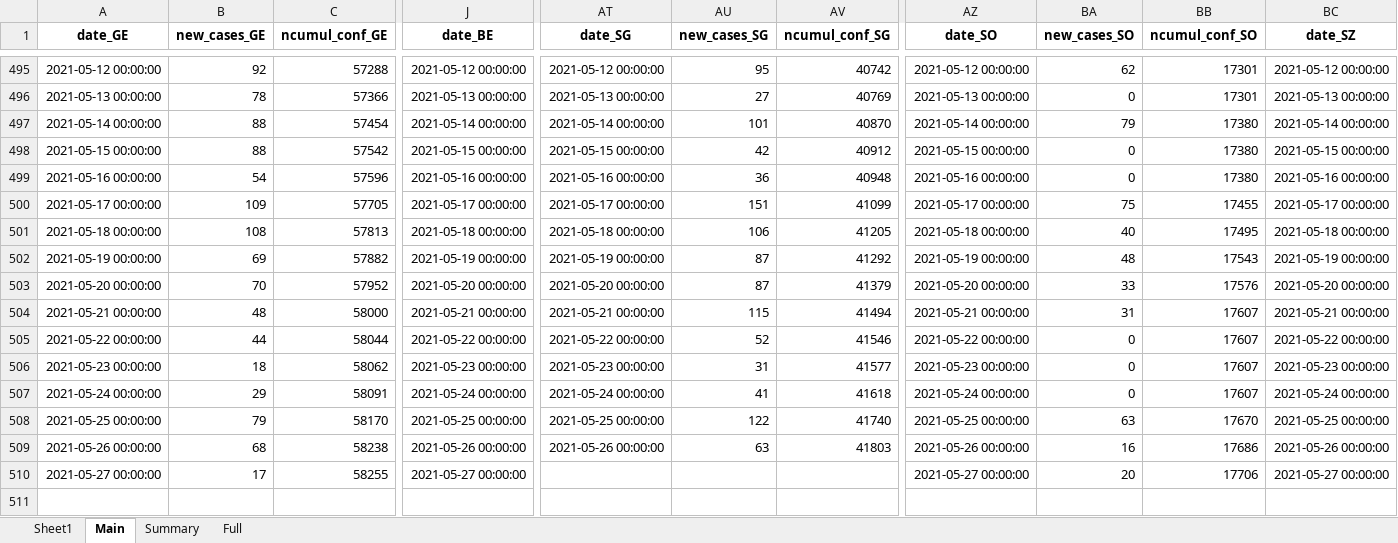
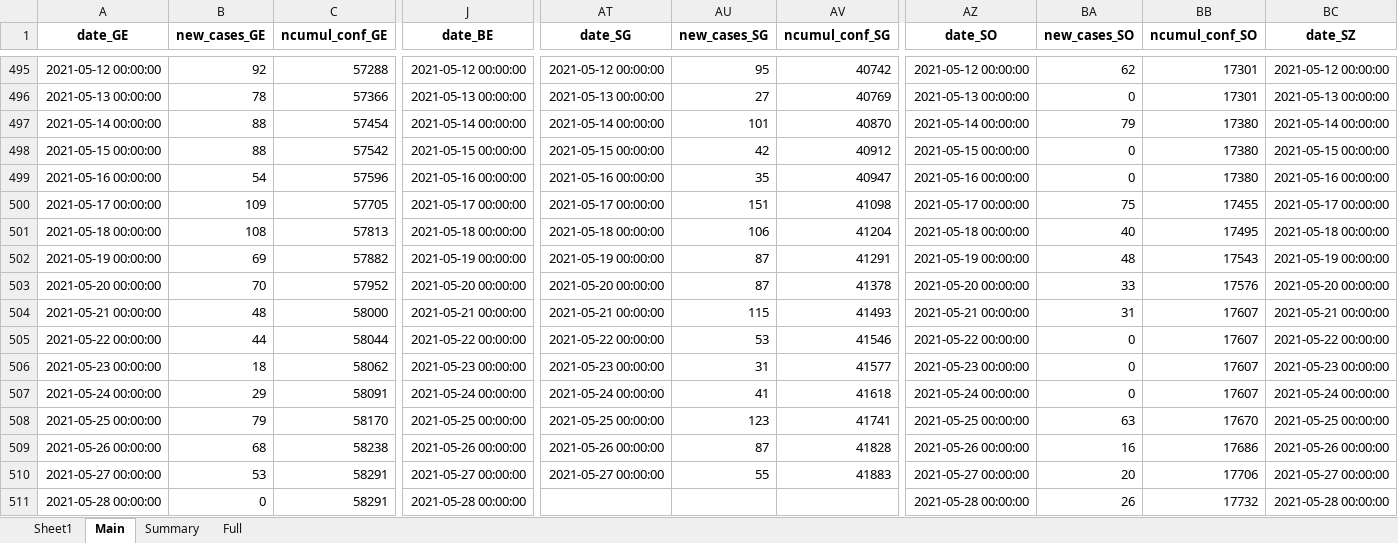
Before and after one commit to esolodko/p1_pub, an Excel workbook: xlsx_data/COVID19_Fallzahlen_CH.xlsx, sheet Main, drawn as a sheet; only a part is shown, gaps mark what is left out; values as stored, in another font and other column widths than the file's, no borders; rows hold the shown columns only; the diff names each change by its address in the sheet, - before the commit and + after, or states it on an @@ line.

Commit message:
update_CH

```diff
--- a/xlsx_data/COVID19_Fallzahlen_CH.xlsx (sheet Main)
+++ b/xlsx_data/COVID19_Fallzahlen_CH.xlsx (sheet Main)
-AU499 (new_cases_SG): 36
+AU499 (new_cases_SG): 35
-AV499 (ncumul_conf_SG): 40948
+AV499 (ncumul_conf_SG): 40947
-AV500 (ncumul_conf_SG): 41099
+AV500 (ncumul_conf_SG): 41098
-AV501 (ncumul_conf_SG): 41205
+AV501 (ncumul_conf_SG): 41204
-AV502 (ncumul_conf_SG): 41292
+AV502 (ncumul_conf_SG): 41291
-AV503 (ncumul_conf_SG): 41379
+AV503 (ncumul_conf_SG): 41378
-AV504 (ncumul_conf_SG): 41494
+AV504 (ncumul_conf_SG): 41493
-AU505 (new_cases_SG): 52
+AU505 (new_cases_SG): 53
-AU508 (new_cases_SG): 122
+AU508 (new_cases_SG): 123
-AV508 (ncumul_conf_SG): 41740
+AV508 (ncumul_conf_SG): 41741
-AU509 (new_cases_SG): 63
+AU509 (new_cases_SG): 87
-AV509 (ncumul_conf_SG): 41803
+AV509 (ncumul_conf_SG): 41828
-B510 (new_cases_GE): 17
+B510 (new_cases_GE): 53
-C510 (ncumul_conf_GE): 58255
+C510 (ncumul_conf_GE): 58291
-AT510 (date_SG): (empty)
+AT510 (date_SG): 2021-05-27 00:00:00
-AU510 (new_cases_SG): (empty)
+AU510 (new_cases_SG): 55
-AV510 (ncumul_conf_SG): (empty)
+AV510 (ncumul_conf_SG): 41883
+row 511: 2021-05-28 00:00:00 | 0 | 58291 | 2021-05-28 00:00:00 |  |  |  | 2021-05-28 00:00:00 | 26 | 17732 | 2021-05-28 00:00:00
```
Also changed, not shown: sheet Summary.
